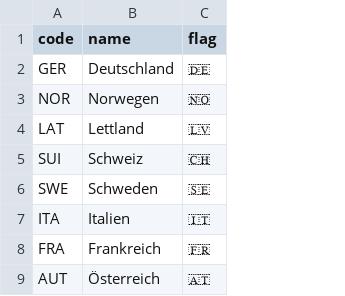
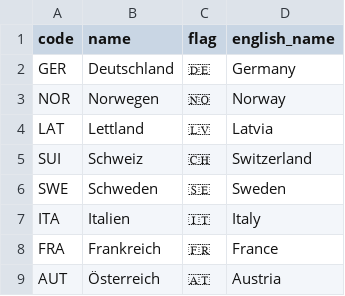
Before and after one commit to felix-wolf/Tippspiel, a CSV file: backend/src/resources/countries.csv, drawn as a sheet; only a part is shown; the diff names each change by its address in the sheet, - before the commit and + after, or states it on an @@ line.

```diff
--- a/backend/src/resources/countries.csv
+++ b/backend/src/resources/countries.csv
+column D (english_name), rows 2-9: Germany | Norway | Latvia | Switzerland | Sweden | Italy | France | Austria
```
Also changed, not shown: 5 other files.
